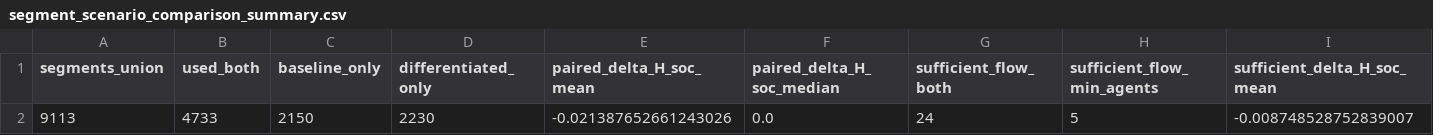
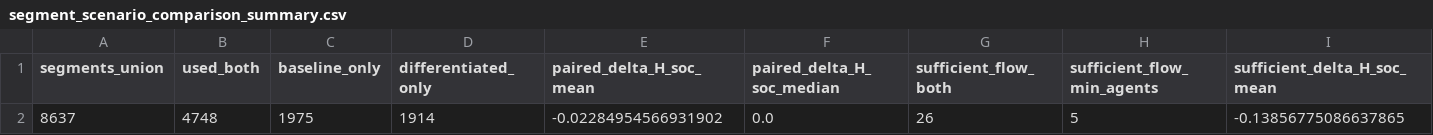
Before and after one commit to S-Behling/EtPilot, a CSV file: outputs/pilot/segment_scenario_comparison_summary.csv, drawn as a sheet; only a part is shown; removed rows and columns are numbered as before the commit, all else as after; rows hold the shown columns only; the diff names each change by its address in the sheet, - before the commit and + after, or states it on an @@ line.

Commit message:
output

```diff
--- a/outputs/pilot/segment_scenario_comparison_summary.csv
+++ b/outputs/pilot/segment_scenario_comparison_summary.csv
-row 2: 9113 | 4733 | 2150 | 2230 | -0.021387652661243026 | 0.0 | 24 | 5 | -0.008748528752839007
+row 2: 8637 | 4748 | 1975 | 1914 | -0.02284954566931902 | 0.0 | 26 | 5 | -0.13856775086637865
```
Also changed, not shown: outputs/pilot/analysis_segment_used_match_report.csv, 34 other files.
